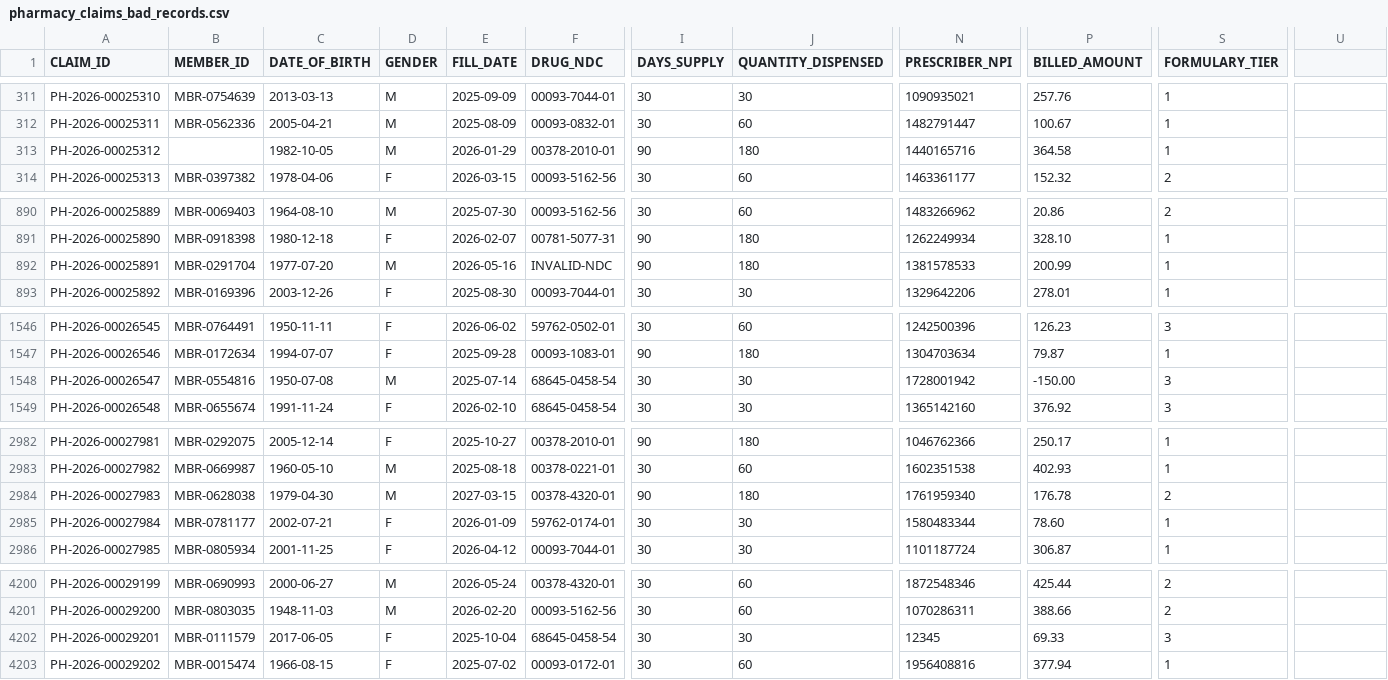
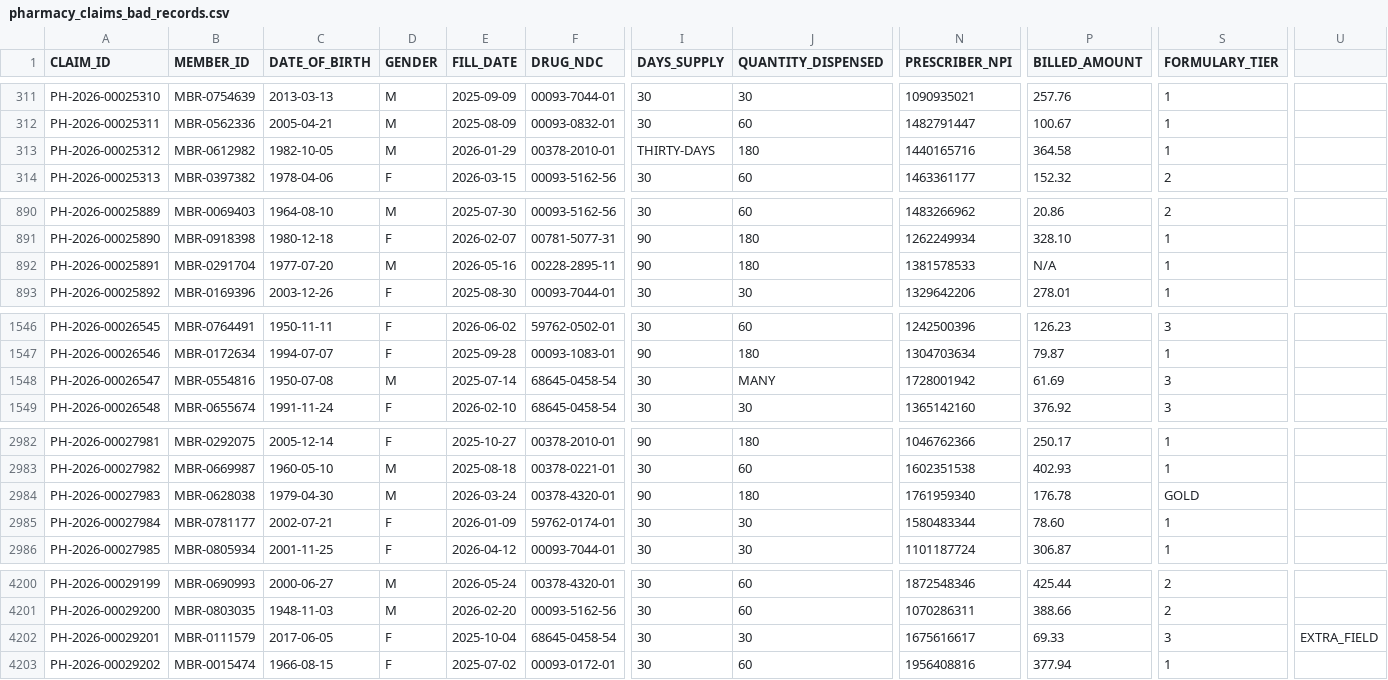
Before and after one commit to sfc-gh-timjones/payer-demo, a CSV file: flat_file_ingestion/data/pharmacy_claims_bad_records.csv, drawn as a sheet; only a part is shown, gaps mark what is left out; the diff names each change by its address in the sheet, - before the commit and + after, or states it on an @@ line.

Commit message:
Fix bad records to cause actual COPY INTO failures (type cast errors)
Previous bad records were business-rule violations Snowflake would
happily load. Replaced with 5 errors that cause COPY INTO to reject
the row when the target table has typed columns:

  Row  312: DAYS_SUPPLY='THIRTY-DAYS'     VARCHAR in NUMBER column
  Row  891: BILLED_AMOUNT='N/A'           VARCHAR in FLOAT column
  Row 1547: QUANTITY_DISPENSED='MANY'     VARCHAR in NUMBER column
  Row 2983: FORMULARY_TIER='GOLD'         VARCHAR in NUMBER column
  Row 4201: 21 fields instead of 20       column count mismatch

With ON_ERROR=CONTINUE these 5 rows are skipped and logged;
with ON_ERROR=ABORT_STATEMENT the load fails on first hit.

.... Generated with [Cortex Code](https://docs.snowflake.com/en/user-guide/cortex-code/cortex-code)

Co-Authored-By: Cortex Code <noreply@snowflake.com>

```diff
--- a/flat_file_ingestion/data/pharmacy_claims_bad_records.csv
+++ b/flat_file_ingestion/data/pharmacy_claims_bad_records.csv
-B313 (MEMBER_ID): (empty)
+B313 (MEMBER_ID): MBR-0612982
-I313 (DAYS_SUPPLY): 90
+I313 (DAYS_SUPPLY): THIRTY-DAYS
-F892 (DRUG_NDC): INVALID-NDC
+F892 (DRUG_NDC): 00228-2895-11
-P892 (BILLED_AMOUNT): 200.99
+P892 (BILLED_AMOUNT): N/A
-J1548 (QUANTITY_DISPENSED): 30
+J1548 (QUANTITY_DISPENSED): MANY
-P1548 (BILLED_AMOUNT): -150.00
+P1548 (BILLED_AMOUNT): 61.69
-E2984 (FILL_DATE): 2027-03-15
+E2984 (FILL_DATE): 2026-03-24
-S2984 (FORMULARY_TIER): 2
+S2984 (FORMULARY_TIER): GOLD
-N4202 (PRESCRIBER_NPI): 12345
+N4202 (PRESCRIBER_NPI): 1675616617
-U4202: (empty)
+U4202: EXTRA_FIELD
```
Also changed, not shown: 1 other file.
